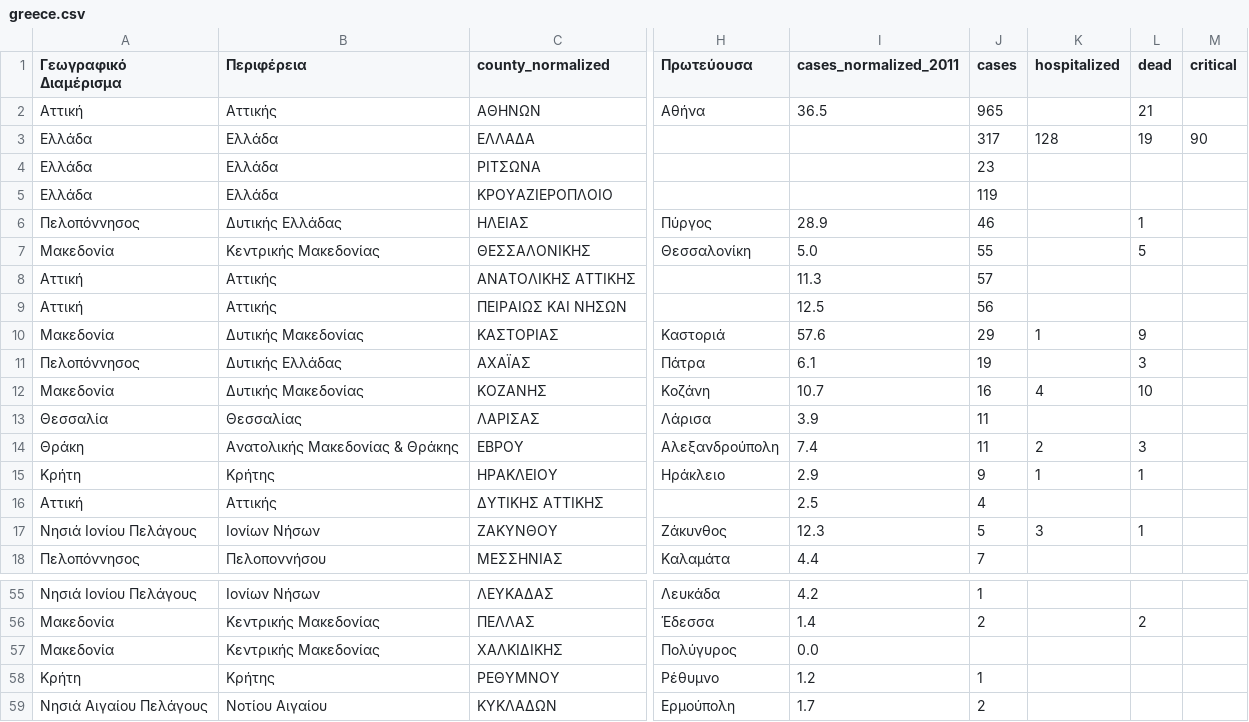
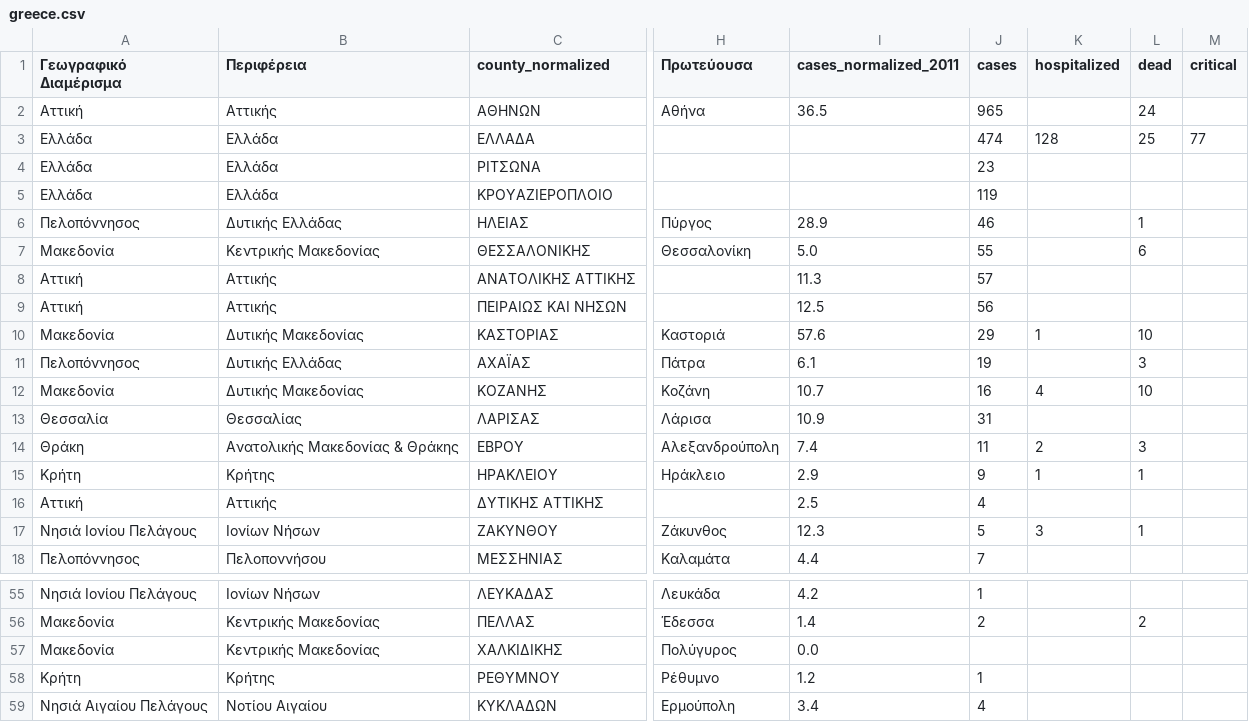
Before and after one commit to Covid-19-Response-Greece/covid19-data-greece, a CSV file: data/greece/iMEdD-Lab/greece.csv, drawn as a sheet; only a part is shown, gaps mark what is left out; the diff names each change by its address in the sheet, - before the commit and + after, or states it on an @@ line.

```diff
--- a/data/greece/iMEdD-Lab/greece.csv
+++ b/data/greece/iMEdD-Lab/greece.csv
-L2 (dead): 21
+L2 (dead): 24
-J3 (cases): 317
+J3 (cases): 474
-L3 (dead): 19
+L3 (dead): 25
-M3 (critical): 90
+M3 (critical): 77
-L7 (dead): 5
+L7 (dead): 6
-L10 (dead): 9
+L10 (dead): 10
-I13 (cases_normalized_2011): 3.9
+I13 (cases_normalized_2011): 10.9
-J13 (cases): 11
+J13 (cases): 31
-I59 (cases_normalized_2011): 1.7
+I59 (cases_normalized_2011): 3.4
-J59 (cases): 2
+J59 (cases): 4
```
Also changed, not shown: data/greece/iMEdD-Lab/greeceTimeline.csv, data/greece/iMEdD-Lab/greece_cases.csv, 1 other file.
